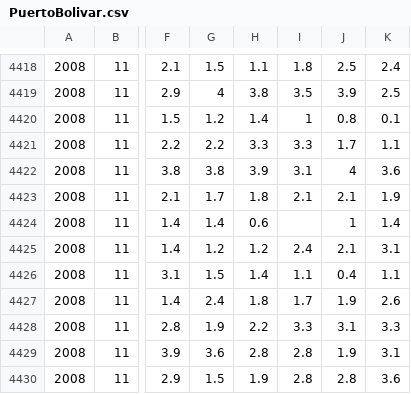
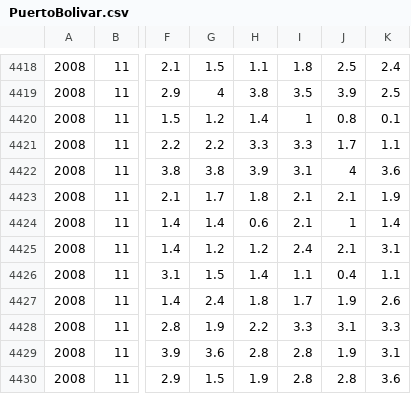
Before and after one commit to ealeongomez/Data, a CSV file: PuertoBolivar.csv, drawn as a sheet; only a part is shown, gaps mark what is left out; the diff names each change by its address in the sheet, - before the commit and + after, or states it on an @@ line.

Commit message:
Add files via upload

```diff
--- a/PuertoBolivar.csv
+++ b/PuertoBolivar.csv
-I4424: (empty)
+I4424: 2.1
```
